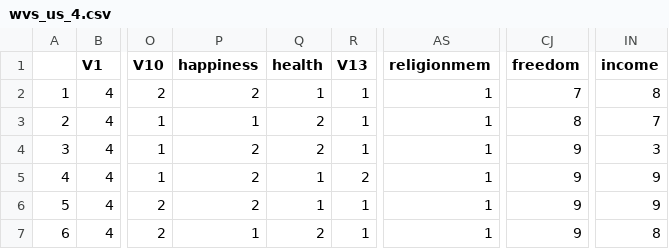
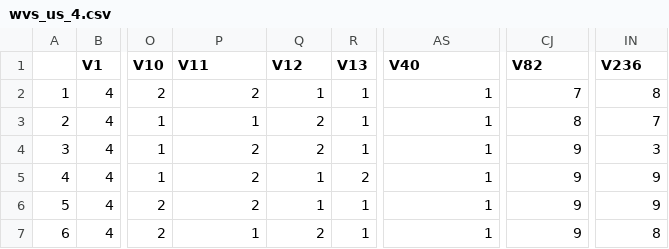
Before and after one commit to manyu26/PsychLearnR, a CSV file: dat/wvs_us_4.csv, drawn as a sheet; only a part is shown, gaps mark what is left out; the diff names each change by its address in the sheet, - before the commit and + after, or states it on an @@ line.

```diff
--- a/dat/wvs_us_4.csv
+++ b/dat/wvs_us_4.csv
-P1: happiness
+P1: V11
-Q1: health
+Q1: V12
-AS1: religionmem
+AS1: V40
-CJ1: freedom
+CJ1: V82
-IN1: income
+IN1: V236
```
Also changed, not shown: 2 other files.
